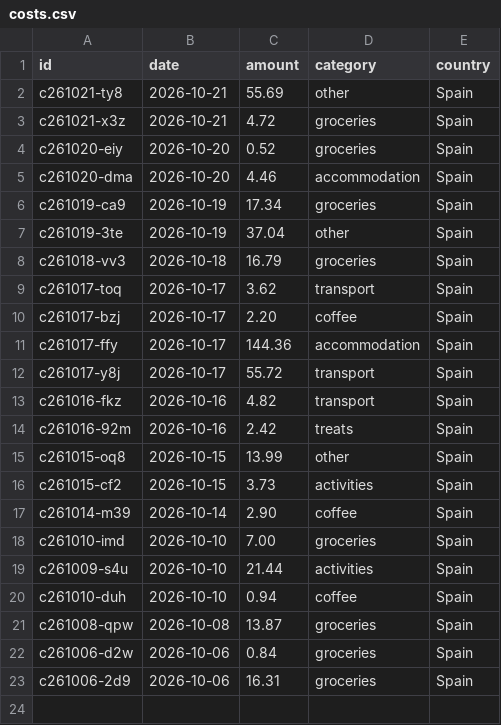
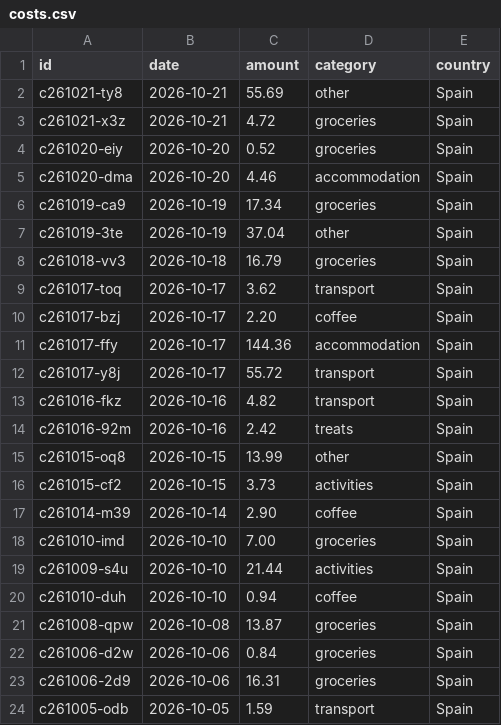
Before and after one commit to thaeussner/travel_dashboard, a CSV file: data/costs.csv, drawn as a sheet.

Commit message:
costs: 1 saved (from the dashboard)

```diff
--- a/data/costs.csv
+++ b/data/costs.csv
@@ -23 +23,2 @@ c261006-d2w,2026-10-06,0.84,groceries,Spain
 c261006-2d9,2026-10-06,16.31,groceries,Spain
+c261005-odb,2026-10-05,1.59,transport,Spain
```
